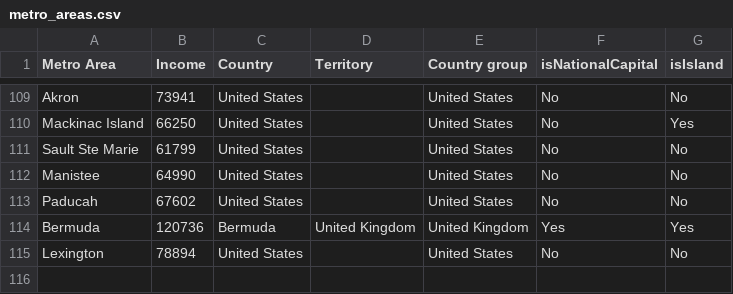
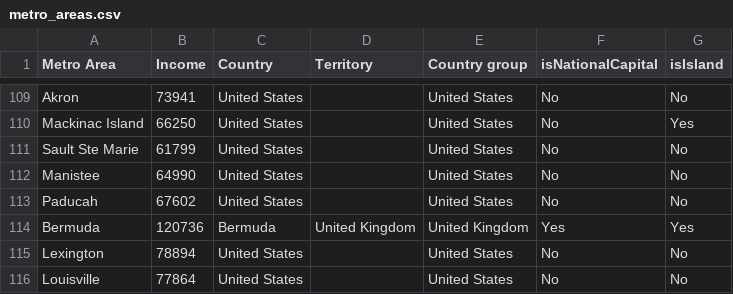
Before and after one commit to johnbrussell/airline-game, a CSV file: data/metro_areas.csv, drawn as a sheet; only a part is shown, gaps mark what is left out.

```diff
--- a/data/metro_areas.csv
+++ b/data/metro_areas.csv
@@ -115 +115,2 @@ Bermuda,120736,Bermuda,United Kingdom,United Kingdom,Yes,Yes
 Lexington,78894,United States,,United States,No,No
+Louisville,77864,United States,,United States,No,No
```
Also changed, not shown: data/airports.csv, data/populations.csv, 1 other file.
